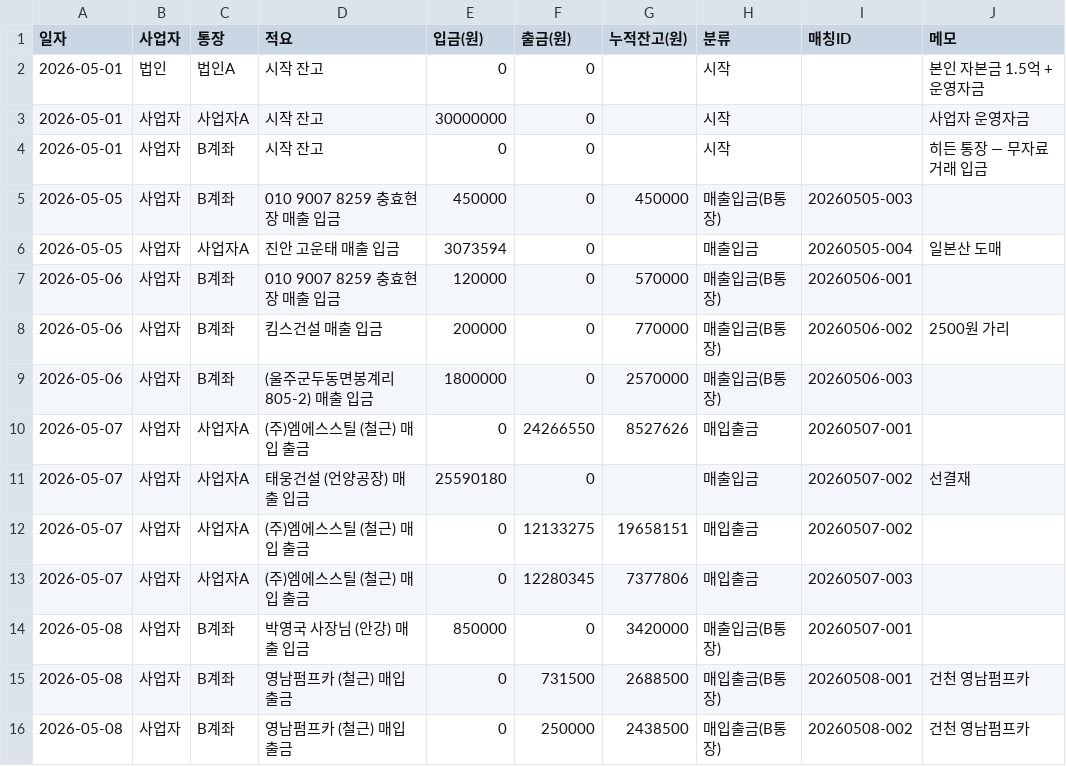
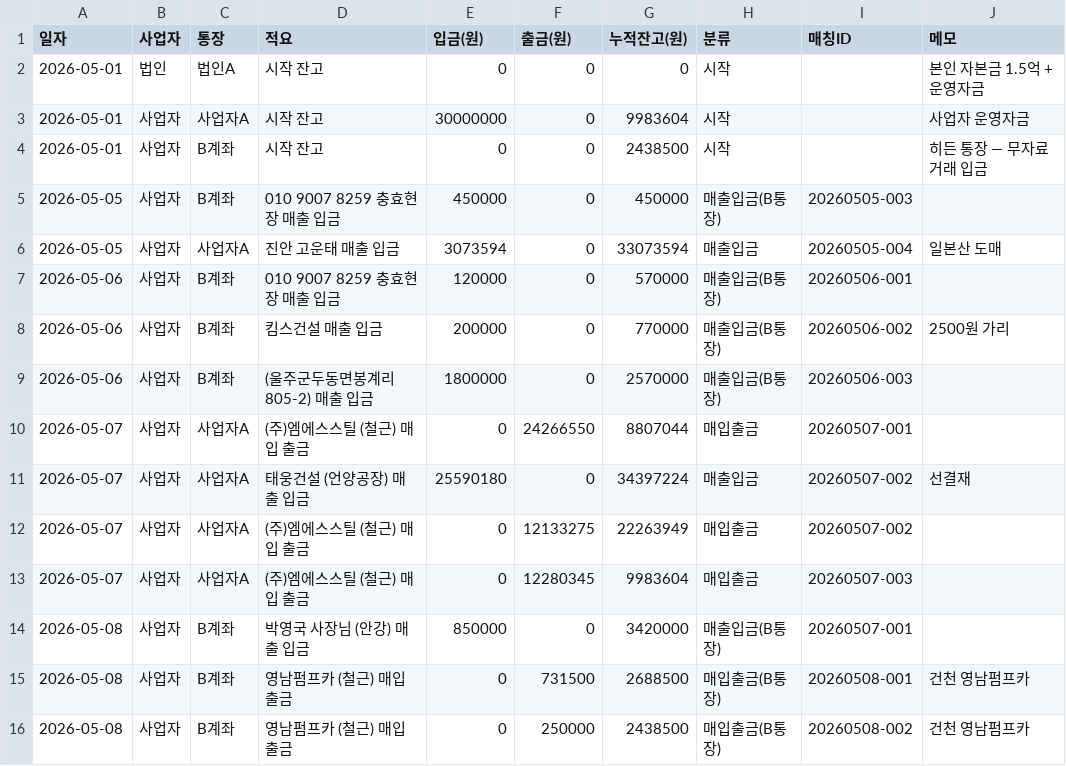
Before and after one commit to soongon/sl-steel-ops, a CSV file: data/6.통장.csv, drawn as a sheet.

```diff
--- a/data/6.통장.csv
+++ b/data/6.통장.csv
@@ -1,7 +1,7 @@
 일자,사업자,통장,적요,입금(원),출금(원),누적잔고(원),분류,매칭ID,메모
-2026-05-01,법인,법인A,시작 잔고,0,0,,시작,,본인 자본금 1.5억 + 운영자금
-2026-05-01,사업자,사업자A,시작 잔고,30000000,0,,시작,,사업자 운영자금
-2026-05-01,사업자,B계좌,시작 잔고,0,0,,시작,,히든 통장 — 무자료 거래 입금
+2026-05-01,법인,법인A,시작 잔고,0,0,0,시작,,본인 자본금 1.5억 + 운영자금
+2026-05-01,사업자,사업자A,시작 잔고,30000000,0,9983604,시작,,사업자 운영자금
+2026-05-01,사업자,B계좌,시작 잔고,0,0,2438500,시작,,히든 통장 — 무자료 거래 입금
 2026-05-05,사업자,B계좌,010 9007 8259 충효현장 매출 입금,450000,0,450000,매출입금(B통장),20260505-003,
-2026-05-05,사업자,사업자A,진안 고운태 매출 입금,3073594,0,,매출입금,20260505-004,일본산 도매
+2026-05-05,사업자,사업자A,진안 고운태 매출 입금,3073594,0,33073594,매출입금,20260505-004,일본산 도매
 2026-05-06,사업자,B계좌,010 9007 8259 충효현장 매출 입금,120000,0,570000,매출입금(B통장),20260506-001,
@@ -9,6 +9,6 @@
 2026-05-06,사업자,B계좌, (울주군두동면봉계리 805-2) 매출 입금,1800000,0,2570000,매출입금(B통장),20260506-003,
-2026-05-07,사업자,사업자A,(주)엠에스스틸 (철근) 매입 출금,0,24266550,8527626,매입출금,20260507-001,
-2026-05-07,사업자,사업자A,태웅건설 (언양공장) 매출 입금,25590180,0,,매출입금,20260507-002,선결재
-2026-05-07,사업자,사업자A,(주)엠에스스틸 (철근) 매입 출금,0,12133275,19658151,매입출금,20260507-002,
-2026-05-07,사업자,사업자A,(주)엠에스스틸 (철근) 매입 출금,0,12280345,7377806,매입출금,20260507-003,
+2026-05-07,사업자,사업자A,(주)엠에스스틸 (철근) 매입 출금,0,24266550,8807044,매입출금,20260507-001,
+2026-05-07,사업자,사업자A,태웅건설 (언양공장) 매출 입금,25590180,0,34397224,매출입금,20260507-002,선결재
+2026-05-07,사업자,사업자A,(주)엠에스스틸 (철근) 매입 출금,0,12133275,22263949,매입출금,20260507-002,
+2026-05-07,사업자,사업자A,(주)엠에스스틸 (철근) 매입 출금,0,12280345,9983604,매입출금,20260507-003,
 2026-05-08,사업자,B계좌,박영국 사장님 (안강) 매출 입금,850000,0,3420000,매출입금(B통장),20260507-001,
```
Also changed, not shown: 1 other file.
